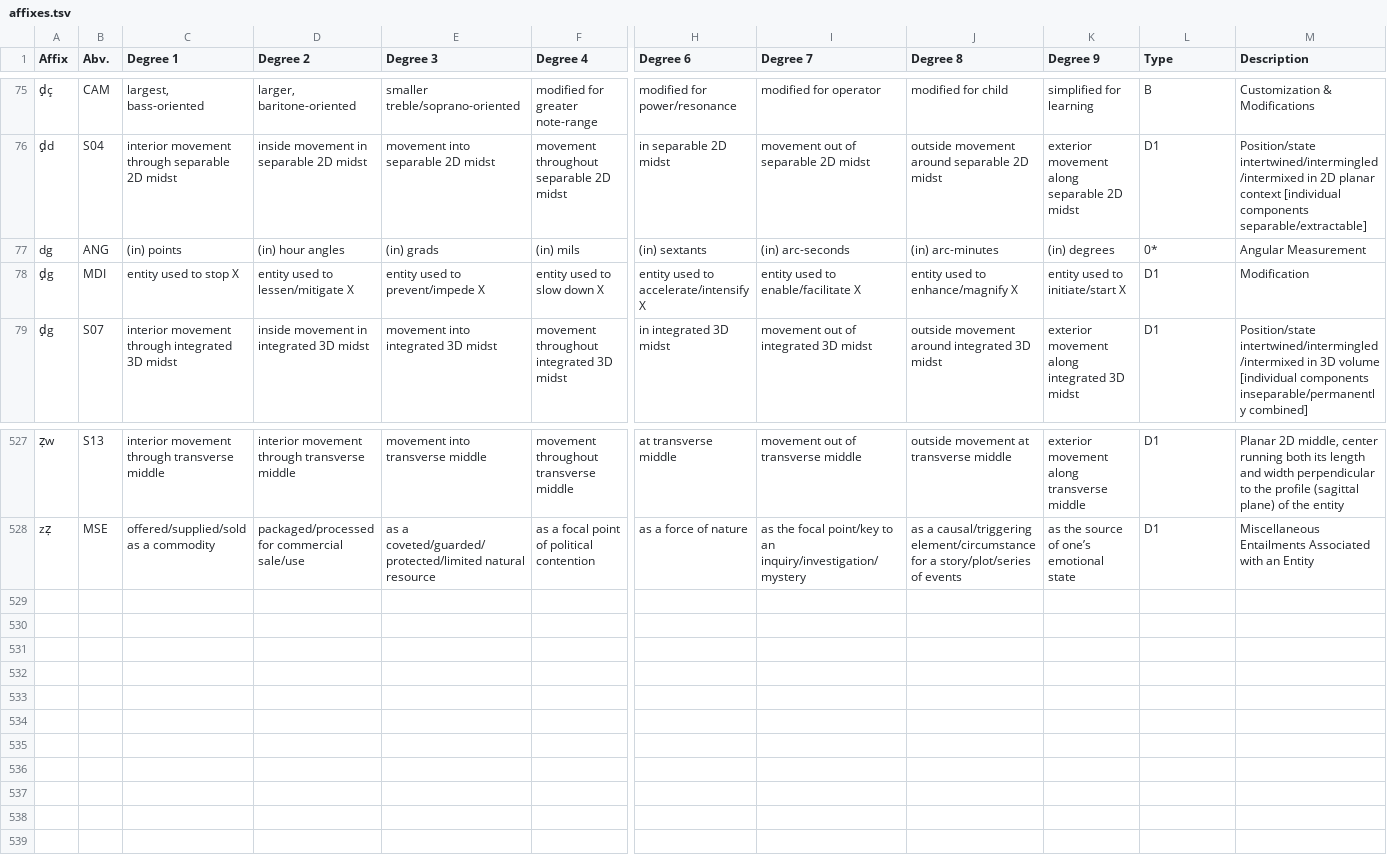
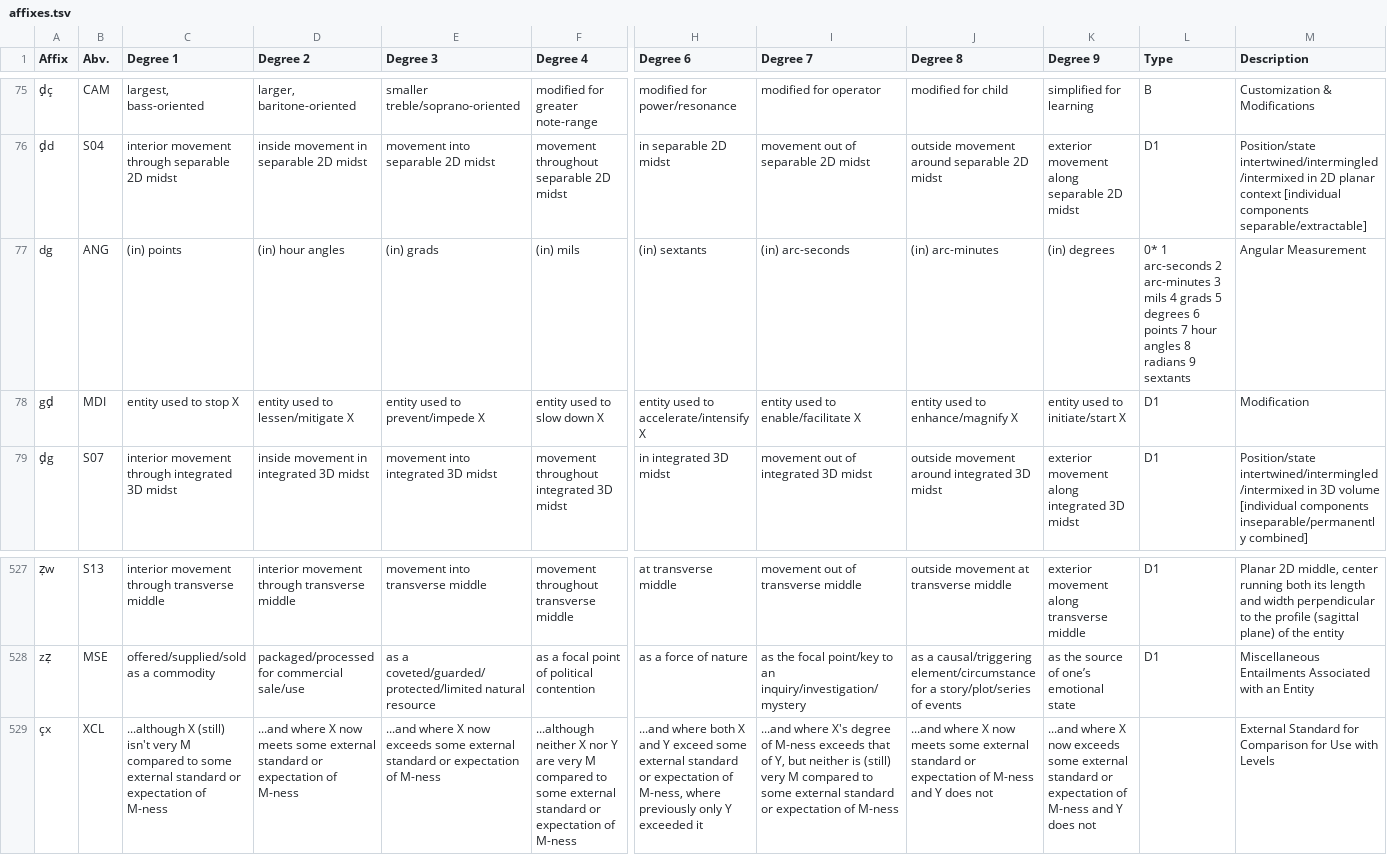
Before and after one commit to christian-oudard/ithkuil, a TSV file: data/affixes.tsv, drawn as a sheet; only a part is shown, gaps mark what is left out; rows hold the shown columns only; the diff names each change by its address in the sheet, - before the commit and + after, or states it on an @@ line.

Commit message:
sync: read the sheet by position, and stop losing what it does not own
The lexicon had not been synced since 21 May. Running it today would
have written an empty roots list, and three other faults surfaced on
the way to fixing that.

The sheet lost its header row. parse_roots used a DictReader, which
took the first root — b, "belief/doctrine/dogma" — as the field names,
so every lookup returned None and 5952 rows yielded nothing. It reads
by position now, against a column map the sheet's own header confirms:
that header still exists, pasted at row 4451, and is skipped wherever
it appears. check_shape refuses to proceed on fewer than 5000 rows, on
rows narrower than the map, or on a mostly-empty Stem 0, any of which
means the shape moved rather than the language shrinking.

write_affixes_tsv indexed a["type"], which XCL has never had, so the
run died partway with roots.tsv already written.

write_data named the sections it carried forward, so it preserved
"grammar" and silently deleted "topics" — 42 entries, gone the first
time a sync ran after that section was added. It now keeps everything
it does not own.

And upstream gives ḑg to both MDI and S07. That had been repaired by
hand in data.json, which a sync overwrites by design, and the store
then refused the duplicate key. It is an override now, alongside the
four root collisions, and lexicon_overrides.json covers both halves of
the sheet. Overrides run before the merge so they repair upstream's own
duplicate rather than colliding with our copy of the old fix.

Net effect on the data: one gloss changed upstream, jv "collusion" to
"alliance". Everything else was already current. 5895 roots, 528
affixes, no duplicate C_R or C_S.

```diff
--- a/data/affixes.tsv
+++ b/data/affixes.tsv
-L77 (Type): 0*
+L77 (Type): 0* 1 arc-seconds 2 arc-minutes 3 mils 4 grads 5 degrees 6 points 7 hour angles 8 radians 9 sextants
-A78 (Affix): ḑg
+A78 (Affix): gḑ
+row 529: çx | XCL | ...although X (still) isn't very M compared to some external standard or expectation of M-ness | ...and where X now meets some external standard or expectation of M-ness | ...and where X now exceeds some external standard or expectation of M-ness | ...although neither X nor Y are very M compared to some external standard or expectation of M-ness | ...and where both X and Y exceed some external standard or expectation of M-ness, where previously only Y exceeded it | ...and where X's degree of M-ness exceeds that of Y, but neither is (still) very M compared to some external standard or expectation of M-ness | ...and where X now meets some external standard or expectation of M-ness and Y does not | ...and where X now exceeds some external standard or expectation of M-ness and Y does not |  | External Standard for Comparison for Use with Levels
```
Also changed, not shown: data/roots.tsv, 4 other files.
